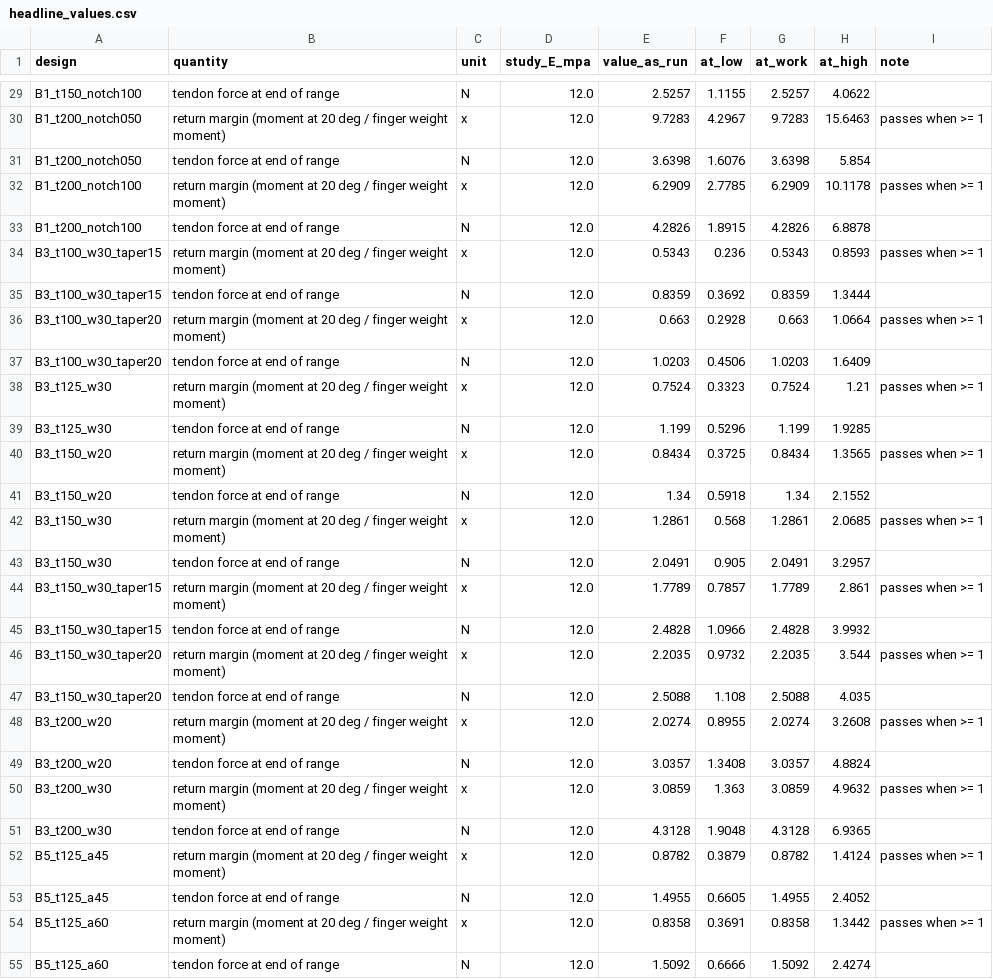
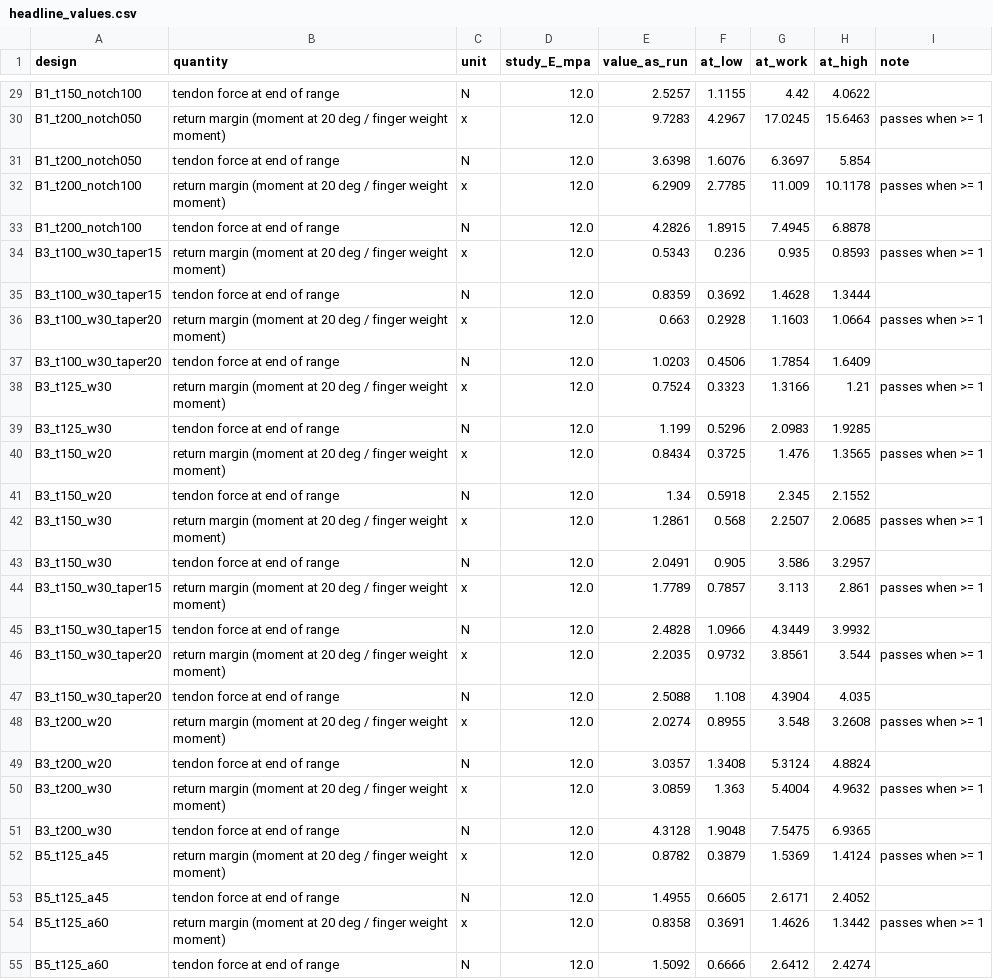
Before and after one commit to Melle2006/BARNES_UI, a CSV file: results/sunlu_rescale/headline_values.csv, drawn as a sheet; only a part is shown, gaps mark what is left out; the diff covers the shown part only; the diff names each change by its address in the sheet, - before the commit and + after, or states it on an @@ line.

```diff
--- a/results/sunlu_rescale/headline_values.csv
+++ b/results/sunlu_rescale/headline_values.csv
-G29 (at_work): 2.5257
+G29 (at_work): 4.42
-G30 (at_work): 9.7283
+G30 (at_work): 17.0245
-G31 (at_work): 3.6398
+G31 (at_work): 6.3697
-G32 (at_work): 6.2909
+G32 (at_work): 11.009
-G33 (at_work): 4.2826
+G33 (at_work): 7.4945
-G34 (at_work): 0.5343
+G34 (at_work): 0.935
-G35 (at_work): 0.8359
+G35 (at_work): 1.4628
-G36 (at_work): 0.663
+G36 (at_work): 1.1603
-G37 (at_work): 1.0203
+G37 (at_work): 1.7854
-G38 (at_work): 0.7524
+G38 (at_work): 1.3166
-G39 (at_work): 1.199
+G39 (at_work): 2.0983
-G40 (at_work): 0.8434
+G40 (at_work): 1.476
-G41 (at_work): 1.34
+G41 (at_work): 2.345
-G42 (at_work): 1.2861
+G42 (at_work): 2.2507
-G43 (at_work): 2.0491
+G43 (at_work): 3.586
-G44 (at_work): 1.7789
+G44 (at_work): 3.113
-G45 (at_work): 2.4828
+G45 (at_work): 4.3449
-G46 (at_work): 2.2035
+G46 (at_work): 3.8561
-G47 (at_work): 2.5088
+G47 (at_work): 4.3904
-G48 (at_work): 2.0274
+G48 (at_work): 3.548
-G49 (at_work): 3.0357
+G49 (at_work): 5.3124
-G50 (at_work): 3.0859
+G50 (at_work): 5.4004
-G51 (at_work): 4.3128
+G51 (at_work): 7.5475
-G52 (at_work): 0.8782
+G52 (at_work): 1.5369
-G53 (at_work): 1.4955
+G53 (at_work): 2.6171
-G54 (at_work): 0.8358
+G54 (at_work): 1.4626
-G55 (at_work): 1.5092
+G55 (at_work): 2.6412
```
Also changed, not shown: 78 edited cells elsewhere in this file, 4 other files.
